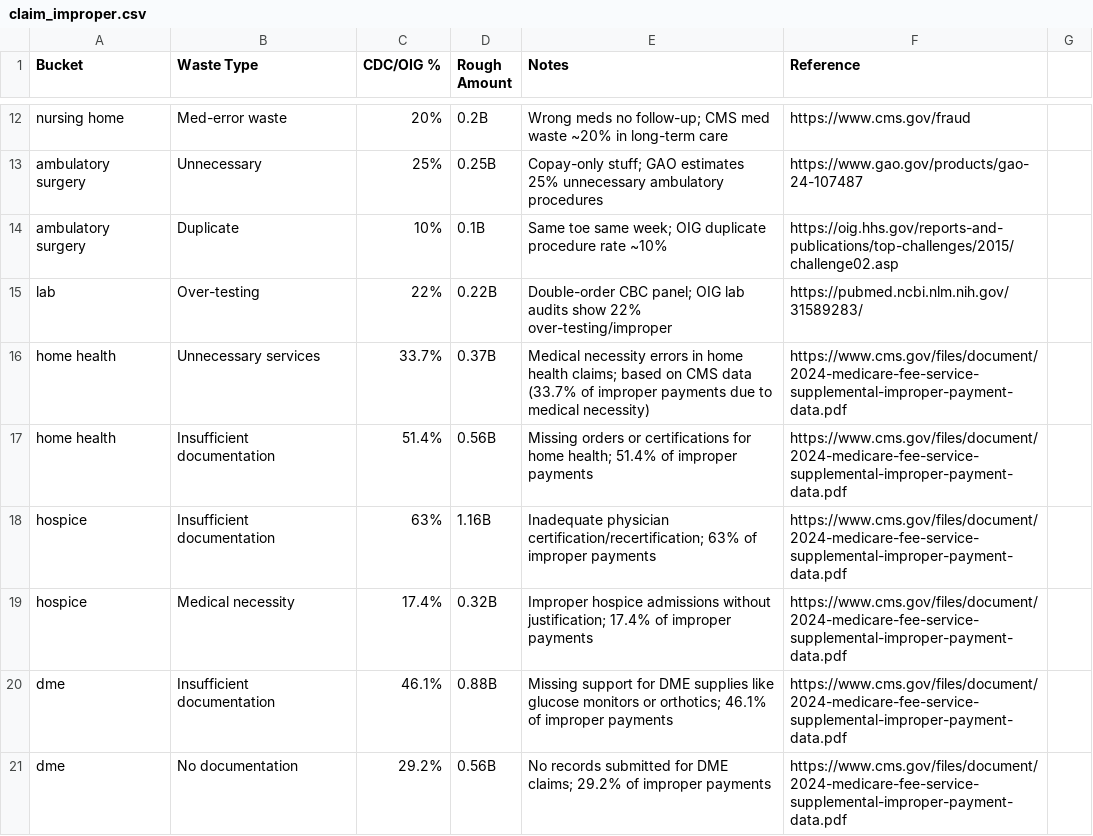
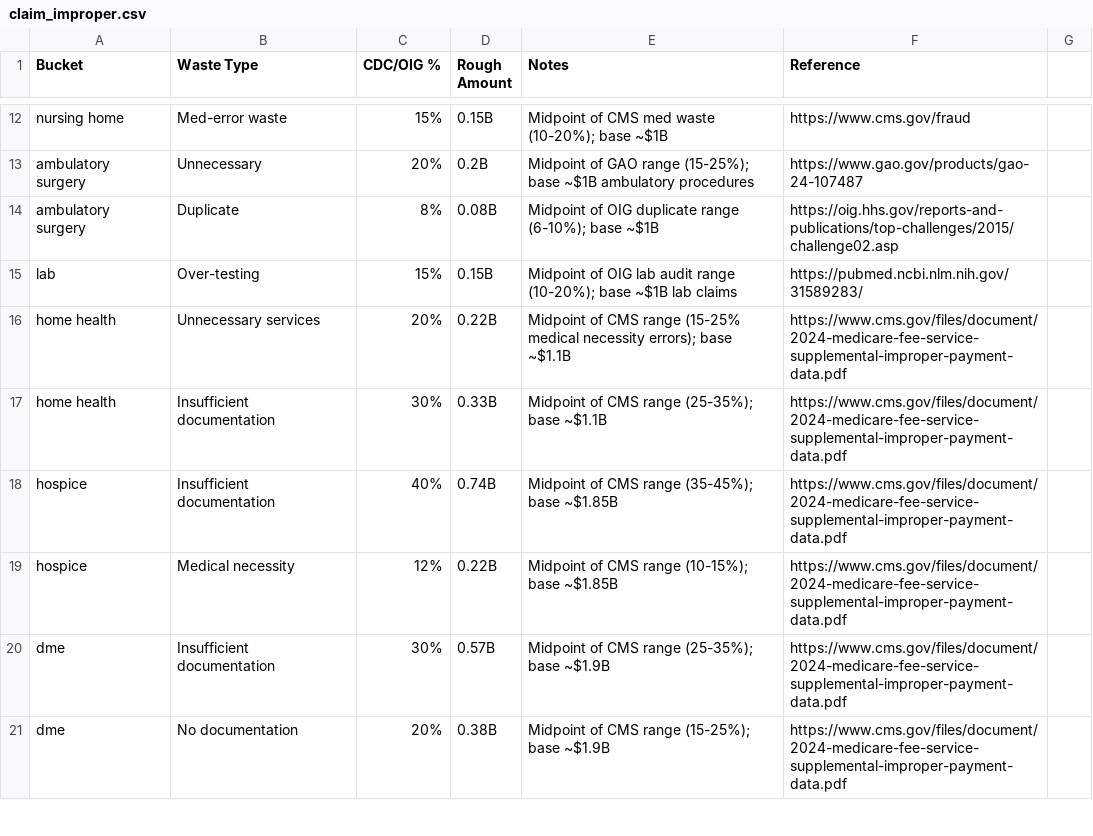
Before and after one commit to wangjun9090/ai_agent_claim, a CSV file: claim_improper.csv, drawn as a sheet; only a part is shown, gaps mark what is left out; the diff covers the shown part only; the diff names each change by its address in the sheet, - before the commit and + after, or states it on an @@ line.

Commit message:
Update claim_improper.csv

```diff
--- a/claim_improper.csv
+++ b/claim_improper.csv
-C12 (CDC/OIG %): 20%
+C12 (CDC/OIG %): 15%
-D12 (Rough Amount): 0.2B
+D12 (Rough Amount): 0.15B
-E12 (Notes): Wrong meds no follow-up; CMS med waste ~20% in long-term care
+E12 (Notes): Midpoint of CMS med waste (10-20%); base ~$1B
-C13 (CDC/OIG %): 25%
+C13 (CDC/OIG %): 20%
-D13 (Rough Amount): 0.25B
+D13 (Rough Amount): 0.2B
-E13 (Notes): Copay-only stuff; GAO estimates 25% unnecessary ambulatory procedures
+E13 (Notes): Midpoint of GAO range (15-25%); base ~$1B ambulatory procedures
-C14 (CDC/OIG %): 10%
+C14 (CDC/OIG %): 8%
-D14 (Rough Amount): 0.1B
+D14 (Rough Amount): 0.08B
-E14 (Notes): Same toe same week; OIG duplicate procedure rate ~10%
+E14 (Notes): Midpoint of OIG duplicate range (6-10%); base ~$1B
-C15 (CDC/OIG %): 22%
+C15 (CDC/OIG %): 15%
-D15 (Rough Amount): 0.22B
+D15 (Rough Amount): 0.15B
-E15 (Notes): Double-order CBC panel; OIG lab audits show 22% over-testing/improper
+E15 (Notes): Midpoint of OIG lab audit range (10-20%); base ~$1B lab claims
-C16 (CDC/OIG %): 33.7%
+C16 (CDC/OIG %): 20%
-D16 (Rough Amount): 0.37B
+D16 (Rough Amount): 0.22B
-E16 (Notes): Medical necessity errors in home health claims; based on CMS data (33.7% of improper payments due to medical necessity)
+E16 (Notes): Midpoint of CMS range (15-25% medical necessity errors); base ~$1.1B
-C17 (CDC/OIG %): 51.4%
+C17 (CDC/OIG %): 30%
-D17 (Rough Amount): 0.56B
+D17 (Rough Amount): 0.33B
-E17 (Notes): Missing orders or certifications for home health; 51.4% of improper payments
+E17 (Notes): Midpoint of CMS range (25-35%); base ~$1.1B
-C18 (CDC/OIG %): 63%
+C18 (CDC/OIG %): 40%
-D18 (Rough Amount): 1.16B
+D18 (Rough Amount): 0.74B
-E18 (Notes): Inadequate physician certification/recertification; 63% of improper payments
+E18 (Notes): Midpoint of CMS range (35-45%); base ~$1.85B
-C19 (CDC/OIG %): 17.4%
+C19 (CDC/OIG %): 12%
-D19 (Rough Amount): 0.32B
+D19 (Rough Amount): 0.22B
-E19 (Notes): Improper hospice admissions without justification; 17.4% of improper payments
+E19 (Notes): Midpoint of CMS range (10-15%); base ~$1.85B
-C20 (CDC/OIG %): 46.1%
+C20 (CDC/OIG %): 30%
-D20 (Rough Amount): 0.88B
+D20 (Rough Amount): 0.57B
-E20 (Notes): Missing support for DME supplies like glucose monitors or orthotics; 46.1% of improper payments
+E20 (Notes): Midpoint of CMS range (25-35%); base ~$1.9B
-C21 (CDC/OIG %): 29.2%
+C21 (CDC/OIG %): 20%
-D21 (Rough Amount): 0.56B
+D21 (Rough Amount): 0.38B
-E21 (Notes): No records submitted for DME claims; 29.2% of improper payments
+E21 (Notes): Midpoint of CMS range (15-25%); base ~$1.9B
```
Also changed, not shown: 1 added row and 52 edited cells elsewhere in this file.
